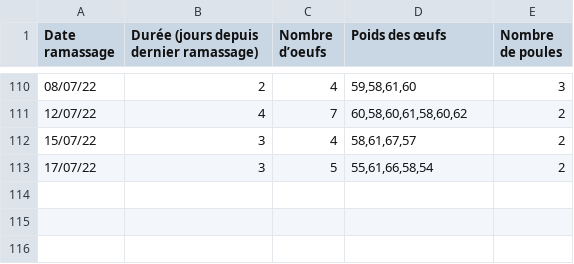
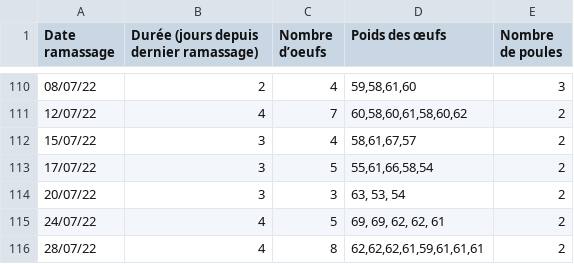
Before and after one commit to Remi100fa1000/data-poule, a CSV file: Data.csv, drawn as a sheet; only a part is shown, gaps mark what is left out.

```diff
--- a/Data.csv
+++ b/Data.csv
@@ -113 +113,4 @@ Date ramassage,Durée (jours depuis dernier ramassage),Nombre d’oeufs,Poids de
 17/07/22,3,5,"55,61,66,58,54",2
+20/07/22,3,3,"63, 53, 54",2
+24/07/22,4,5,"69, 69, 62, 62, 61",2
+28/07/22,4,8,"62,62,62,61,59,61,61,61",2
```
Also changed, not shown: 7 other files.
